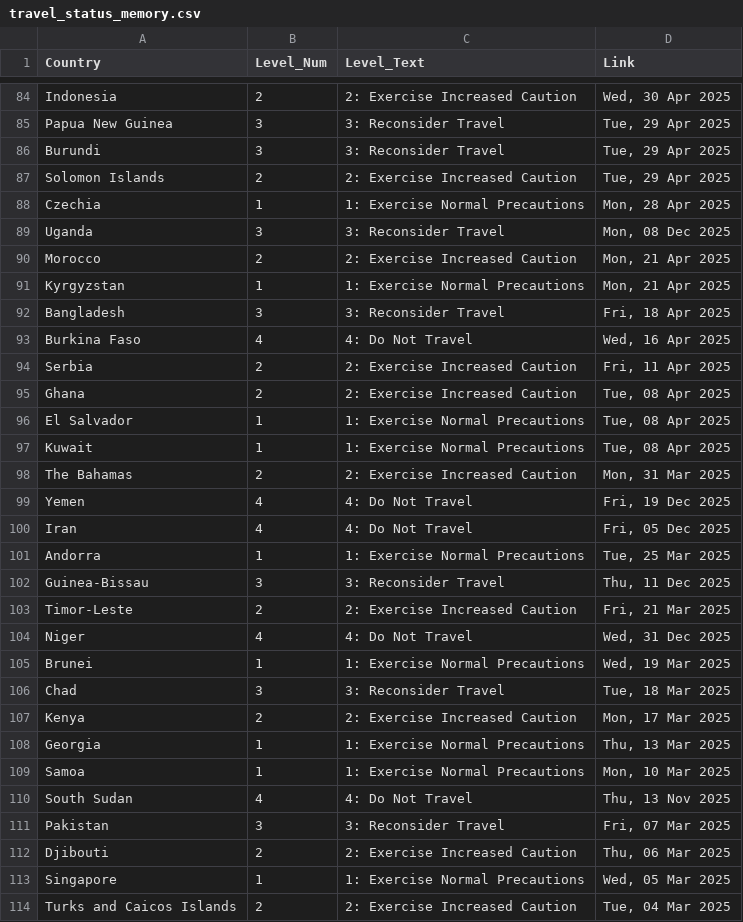
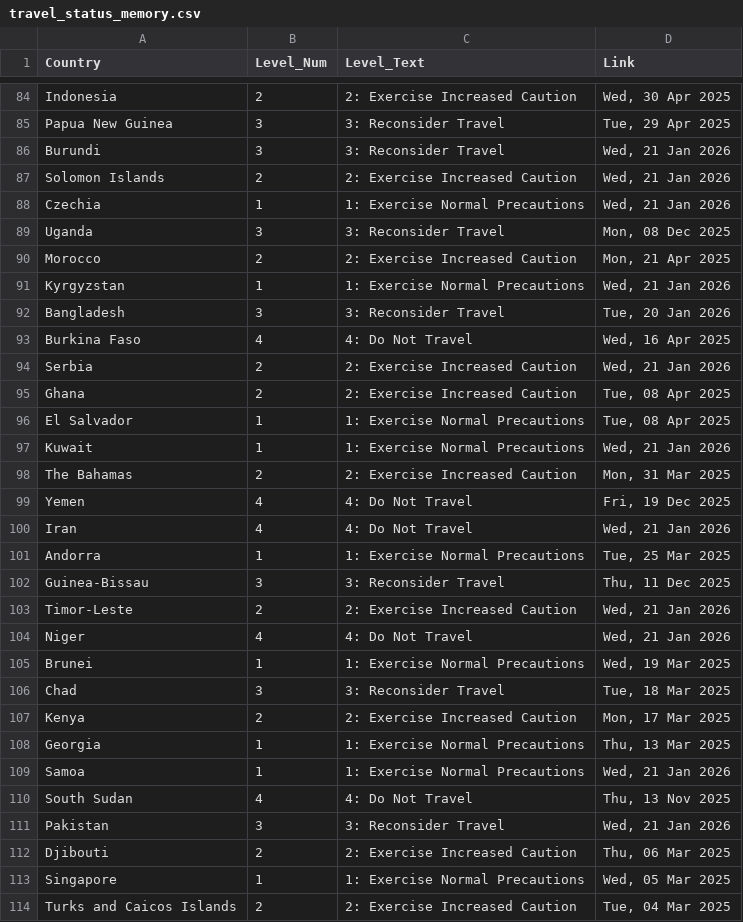
Before and after one commit to hyselee09-stack/ai-consul-bot, a CSV file: travel_status_memory.csv, drawn as a sheet; only a part is shown, gaps mark what is left out; the diff covers the shown part only.

```diff
--- a/travel_status_memory.csv
+++ b/travel_status_memory.csv
@@ -85,21 +85,21 @@ Indonesia,2,2: Exercise Increased Caution,"Wed, 30 Apr 2025"
 Papua New Guinea,3,3: Reconsider Travel,"Tue, 29 Apr 2025"
-Burundi,3,3: Reconsider Travel,"Tue, 29 Apr 2025"
-Solomon Islands,2,2: Exercise Increased Caution,"Tue, 29 Apr 2025"
-Czechia,1,1: Exercise Normal Precautions,"Mon, 28 Apr 2025"
+Burundi,3,3: Reconsider Travel,"Wed, 21 Jan 2026"
+Solomon Islands,2,2: Exercise Increased Caution,"Wed, 21 Jan 2026"
+Czechia,1,1: Exercise Normal Precautions,"Wed, 21 Jan 2026"
 Uganda,3,3: Reconsider Travel,"Mon, 08 Dec 2025"
 Morocco,2,2: Exercise Increased Caution,"Mon, 21 Apr 2025"
-Kyrgyzstan,1,1: Exercise Normal Precautions,"Mon, 21 Apr 2025"
-Bangladesh,3,3: Reconsider Travel,"Fri, 18 Apr 2025"
+Kyrgyzstan,1,1: Exercise Normal Precautions,"Wed, 21 Jan 2026"
+Bangladesh,3,3: Reconsider Travel,"Tue, 20 Jan 2026"
 Burkina Faso,4,4: Do Not Travel,"Wed, 16 Apr 2025"
-Serbia,2,2: Exercise Increased Caution,"Fri, 11 Apr 2025"
+Serbia,2,2: Exercise Increased Caution,"Wed, 21 Jan 2026"
 Ghana,2,2: Exercise Increased Caution,"Tue, 08 Apr 2025"
 El Salvador,1,1: Exercise Normal Precautions,"Tue, 08 Apr 2025"
-Kuwait,1,1: Exercise Normal Precautions,"Tue, 08 Apr 2025"
+Kuwait,1,1: Exercise Normal Precautions,"Wed, 21 Jan 2026"
 The Bahamas,2,2: Exercise Increased Caution,"Mon, 31 Mar 2025"
 Yemen,4,4: Do Not Travel,"Fri, 19 Dec 2025"
-Iran,4,4: Do Not Travel,"Fri, 05 Dec 2025"
+Iran,4,4: Do Not Travel,"Wed, 21 Jan 2026"
 Andorra,1,1: Exercise Normal Precautions,"Tue, 25 Mar 2025"
 Guinea-Bissau,3,3: Reconsider Travel,"Thu, 11 Dec 2025"
-Timor-Leste,2,2: Exercise Increased Caution,"Fri, 21 Mar 2025"
-Niger,4,4: Do Not Travel,"Wed, 31 Dec 2025"
+Timor-Leste,2,2: Exercise Increased Caution,"Wed, 21 Jan 2026"
+Niger,4,4: Do Not Travel,"Wed, 21 Jan 2026"
 Brunei,1,1: Exercise Normal Precautions,"Wed, 19 Mar 2025"
@@ -108,5 +108,5 @@ Kenya,2,2: Exercise Increased Caution,"Mon, 17 Mar 2025"
 Georgia,1,1: Exercise Normal Precautions,"Thu, 13 Mar 2025"
-Samoa,1,1: Exercise Normal Precautions,"Mon, 10 Mar 2025"
+Samoa,1,1: Exercise Normal Precautions,"Wed, 21 Jan 2026"
 South Sudan,4,4: Do Not Travel,"Thu, 13 Nov 2025"
-Pakistan,3,3: Reconsider Travel,"Fri, 07 Mar 2025"
+Pakistan,3,3: Reconsider Travel,"Wed, 21 Jan 2026"
 Djibouti,2,2: Exercise Increased Caution,"Thu, 06 Mar 2025"
```
Also changed, not shown: 49 edited cells elsewhere in this file.
